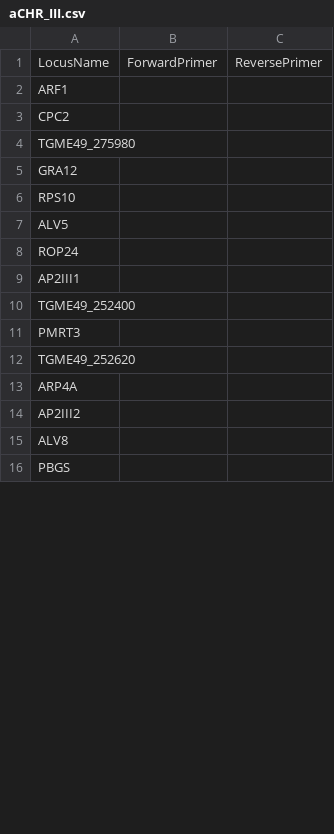
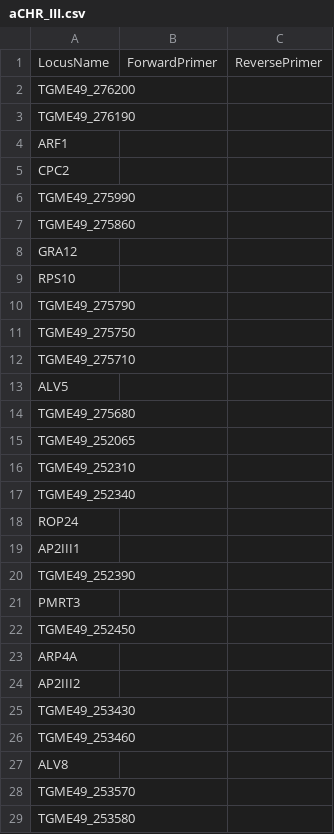
Before and after one commit to Gab0/straintables, a CSV file: Primers/aCHR_III.csv, drawn as a sheet; only a part is shown; the shorter side is filled out with more unchanged rows; the diff covers the shown part only.

```diff
--- a/Primers/aCHR_III.csv
+++ b/Primers/aCHR_III.csv
@@ -1,15 +1,29 @@
 LocusName,ForwardPrimer,ReversePrimer
+TGME49_276200,,
+TGME49_276190,,
 ARF1,,
 CPC2,,
-TGME49_275980,,
+TGME49_275990,,
+TGME49_275860,,
 GRA12,,
 RPS10,,
+TGME49_275790,,
+TGME49_275750,,
+TGME49_275710,,
 ALV5,,
+TGME49_275680,,
+TGME49_252065,,
+TGME49_252310,,
+TGME49_252340,,
 ROP24,,
 AP2III1,,
-TGME49_252400,,
+TGME49_252390,,
 PMRT3,,
-TGME49_252620,,
+TGME49_252450,,
 ARP4A,,
 AP2III2,,
+TGME49_253430,,
+TGME49_253460,,
 ALV8,,
+TGME49_253570,,
+TGME49_253580,,
```
Also changed, not shown: 14 added rows, 1 removed row and 3 edited cells elsewhere in this file, 5 other files.
